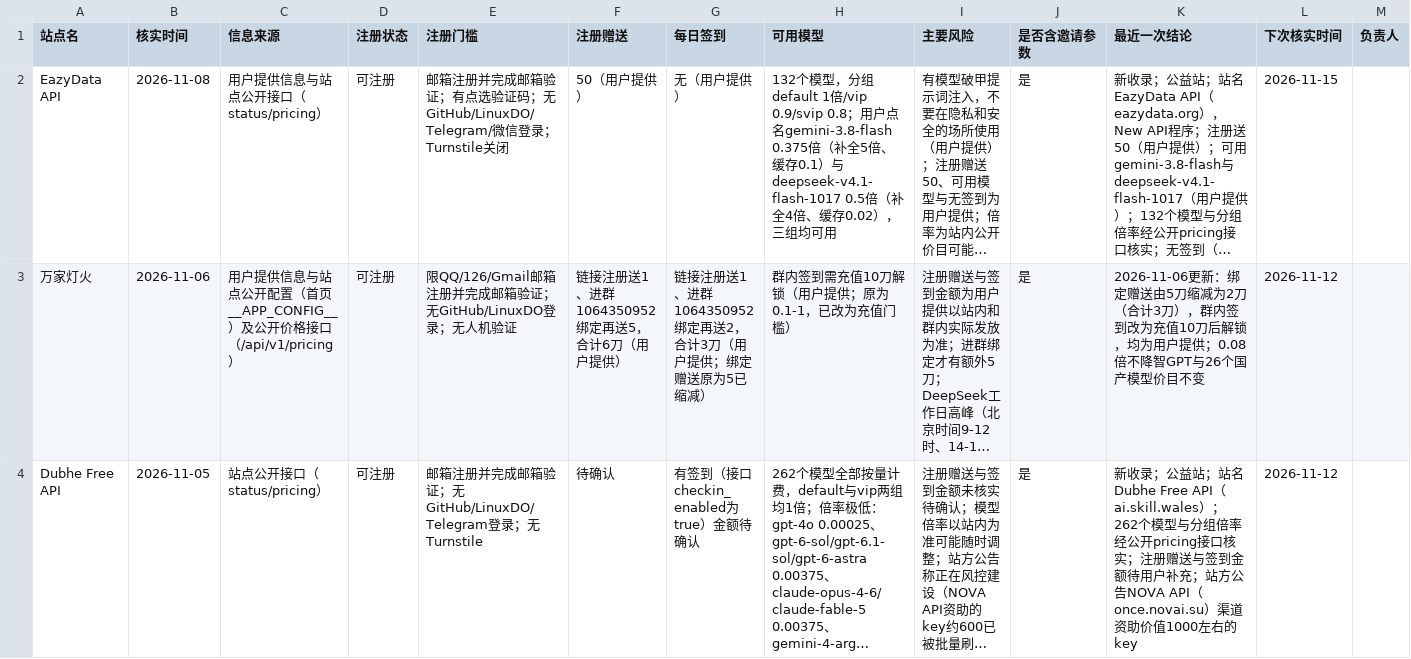
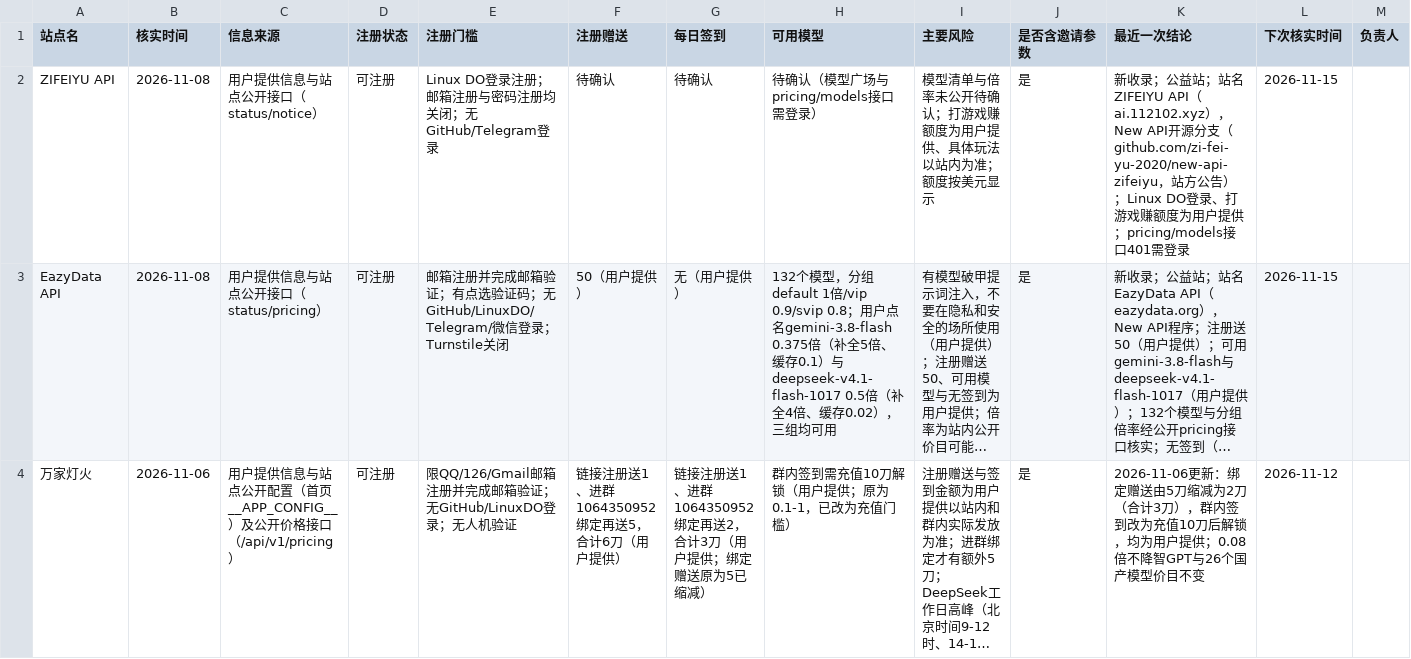
Before and after one commit to ytzzjx/ytzzjx.github.io, a CSV file: 运营推广/站点状态核实台账.csv, drawn as a sheet; only a part is shown; the shorter side is filled out with more unchanged rows; long unchanged cells end in …; the diff names each change by its address in the sheet, - before the commit and + after, or states it on an @@ line.

Commit message:
feat(directory): 新收录 ZIFEIYU API 公益站——Linux DO 登录，打游戏赚额度（用户提供）

```diff
--- a/运营推广/站点状态核实台账.csv
+++ b/运营推广/站点状态核实台账.csv
+row 2: ZIFEIYU API | 2026-11-08 | 用户提供信息与站点公开接口（status/notice） | 可注册 | Linux DO登录注册；邮箱注册与密码注册均关闭；无GitHub/Telegram登录 | 待确认 | 待确认 | 待确认（模型广场与pricing/models接口需登录） | 模型清单与倍率未公开待确认；打游戏赚额度为用户提供、具体玩法以站内为准；额度按美元显示 | 是 | 新收录；公益站；站名ZIFEIYU API（ai.112102.xyz），New API开源分支（github.com/zi-fei-yu-2020/new-api-zifeiyu，站方公告）；Linux DO登录、打游戏赚额度为用户提供；pricing/models接口401需登录 | 2026-11-15
```
Also changed, not shown: 5 other files.
